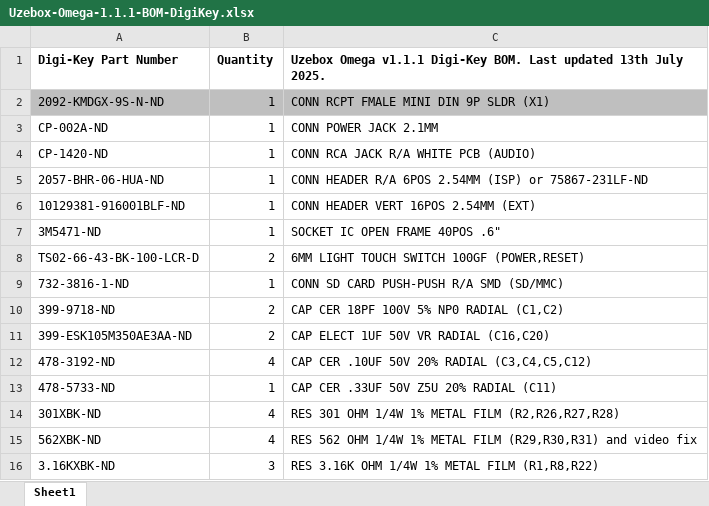
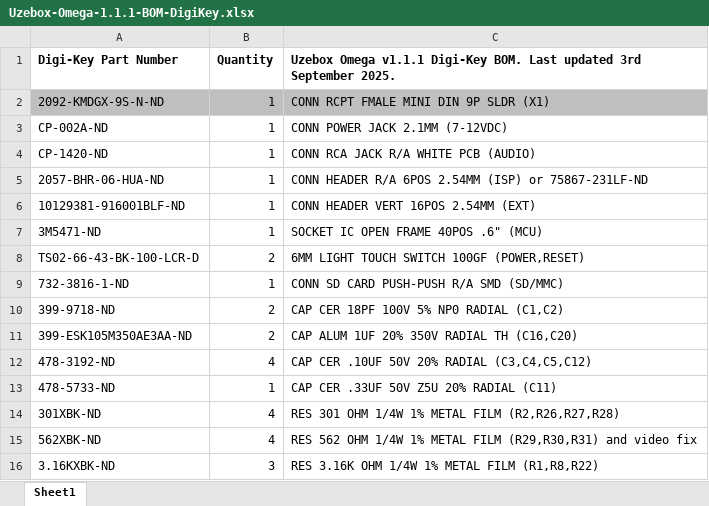
Before and after one commit to danboid/uzebox-omega, an Excel workbook: schematics/Uzebox-Omega/V1.1.1/Uzebox-Omega-1.1.1-BOM-DigiKey.xlsx, sheet Sheet1, drawn as a sheet; only a part is shown; values as stored, in another font and other column widths than the file's, no borders; the diff names each change by its address in the sheet, - before the commit and + after, or states it on an @@ line.

Commit message:
Update Digikey BOM comments

```diff
--- a/schematics/Uzebox-Omega/V1.1.1/Uzebox-Omega-1.1.1-BOM-DigiKey.xlsx (sheet Sheet1)
+++ b/schematics/Uzebox-Omega/V1.1.1/Uzebox-Omega-1.1.1-BOM-DigiKey.xlsx (sheet Sheet1)
-C1: …Last updated 13th July 2025.
+C1: …Last updated 3rd September 2025.
-C3: CONN POWER JACK 2.1MM
+C3: CONN POWER JACK 2.1MM (7-12VDC)
-C7: SOCKET IC OPEN FRAME 40POS .6"
+C7: SOCKET IC OPEN FRAME 40POS .6" (MCU)
-C11: CAP ELECT 1UF 50V VR RADIAL (C16,C20)
+C11: CAP ALUM 1UF 20% 350V RADIAL TH (C16,C20)
```
